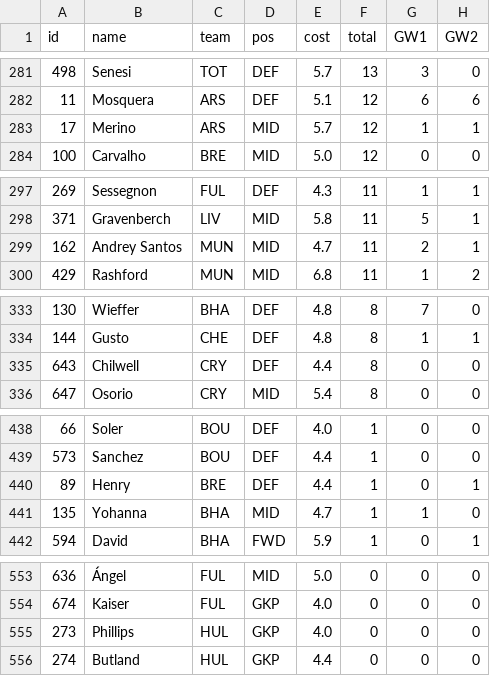
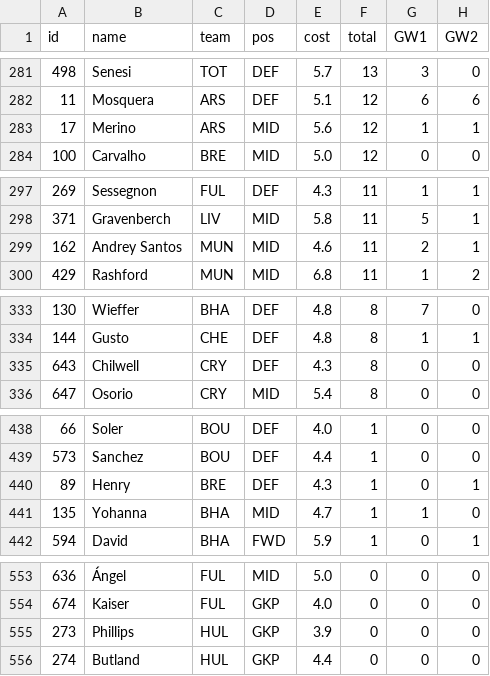
Before and after one commit to kprinsloo/fpl, a CSV file: data/2026-27/player_points.csv, drawn as a sheet; only a part is shown, gaps mark what is left out; the diff covers the shown part only; the diff names each change by its address in the sheet, - before the commit and + after, or states it on an @@ line.

```diff
--- a/data/2026-27/player_points.csv
+++ b/data/2026-27/player_points.csv
-E283 (cost): 5.7
+E283 (cost): 5.6
-E299 (cost): 4.7
+E299 (cost): 4.6
-E335 (cost): 4.4
+E335 (cost): 4.3
-E440 (cost): 4.4
+E440 (cost): 4.3
-E555 (cost): 4.0
+E555 (cost): 3.9
```
Also changed, not shown: 7 edited cells elsewhere in this file, 8 other files.
